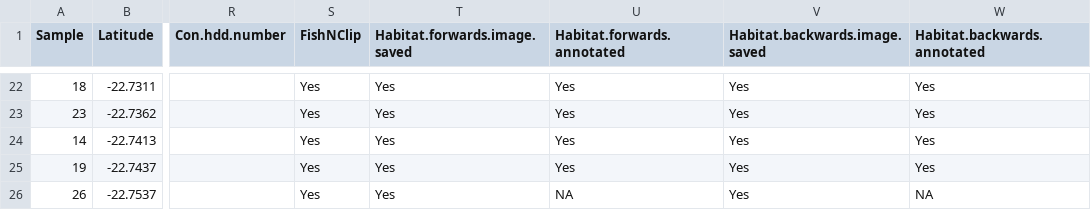
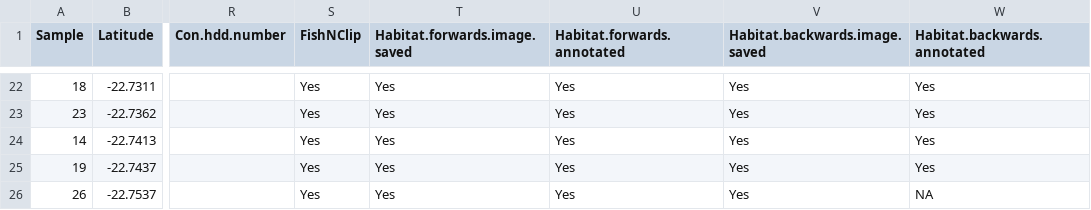
Before and after one commit to UWA-Marine-Ecology-Group-projects/parks-omp-ningaloo, a CSV file: data/raw/2021-05_PtCloates_stereo-BRUVS_Metadata.csv, drawn as a sheet; only a part is shown, gaps mark what is left out; the diff names each change by its address in the sheet, - before the commit and + after, or states it on an @@ line.

```diff
--- a/data/raw/2021-05_PtCloates_stereo-BRUVS_Metadata.csv
+++ b/data/raw/2021-05_PtCloates_stereo-BRUVS_Metadata.csv
-U26 (Habitat.forwards.annotated): NA
+U26 (Habitat.forwards.annotated): Yes
```
Also changed, not shown: data/raw/2021-05_PtCloates_BOSS_Metadata.csv, 11 other files.
